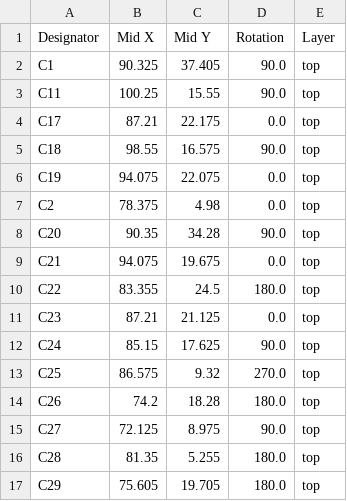
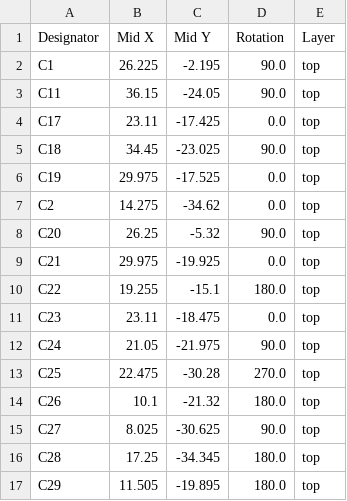
Before and after one commit to Eirik2020/Flight-Controller-3, a CSV file: production/positions.csv, drawn as a sheet; only a part is shown; the diff covers the shown part only.

```diff
--- a/production/positions.csv
+++ b/production/positions.csv
@@ -1,17 +1,17 @@
 Designator,Mid X,Mid Y,Rotation,Layer
-C1,90.325,37.405,90.0,top
-C11,100.25,15.55,90.0,top
-C17,87.21,22.175,0.0,top
-C18,98.55,16.575,90.0,top
-C19,94.075,22.075,0.0,top
-C2,78.375,4.98,0.0,top
-C20,90.35,34.28,90.0,top
-C21,94.075,19.675,0.0,top
-C22,83.355,24.5,180.0,top
-C23,87.21,21.125,0.0,top
-C24,85.15,17.625,90.0,top
-C25,86.575,9.32,270.0,top
-C26,74.2,18.28,180.0,top
-C27,72.125,8.975,90.0,top
-C28,81.35,5.255,180.0,top
-C29,75.605,19.705,180.0,top
+C1,26.225,-2.195,90.0,top
+C11,36.15,-24.05,90.0,top
+C17,23.11,-17.425,0.0,top
+C18,34.45,-23.025,90.0,top
+C19,29.975,-17.525,0.0,top
+C2,14.275,-34.62,0.0,top
+C20,26.25,-5.32,90.0,top
+C21,29.975,-19.925,0.0,top
+C22,19.255,-15.1,180.0,top
+C23,23.11,-18.475,0.0,top
+C24,21.05,-21.975,90.0,top
+C25,22.475,-30.28,270.0,top
+C26,10.1,-21.32,180.0,top
+C27,8.025,-30.625,90.0,top
+C28,17.25,-34.345,180.0,top
+C29,11.505,-19.895,180.0,top
```
Also changed, not shown: 66 edited cells elsewhere in this file, 6 other files.
